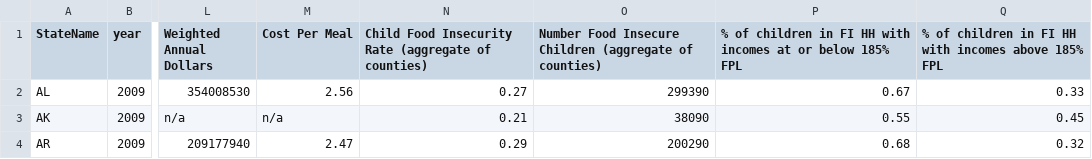
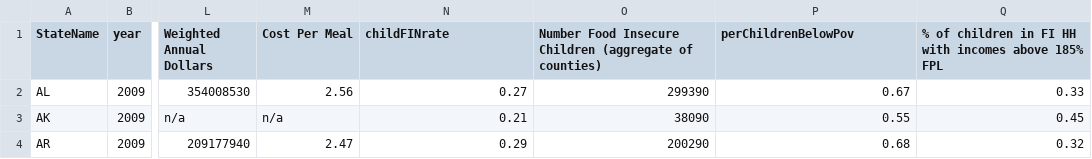
Before and after one commit to peterswi/finalviz, a CSV file: data/MMG_Master.csv, drawn as a sheet; only a part is shown, gaps mark what is left out; the diff names each change by its address in the sheet, - before the commit and + after, or states it on an @@ line.

Commit message:
changing header names

```diff
--- a/data/MMG_Master.csv
+++ b/data/MMG_Master.csv
-N1: Child Food Insecurity Rate (aggregate of counties)
+N1: childFINrate
-P1: % of children in FI HH with incomes at or below 185% FPL
+P1: perChildrenBelowPov
```
Also changed, not shown: data/MMG_Avg.csv.
